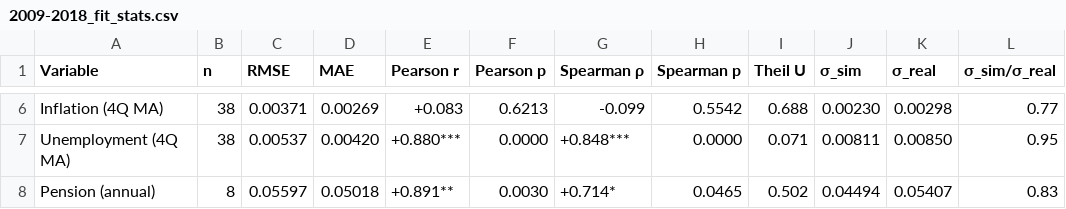
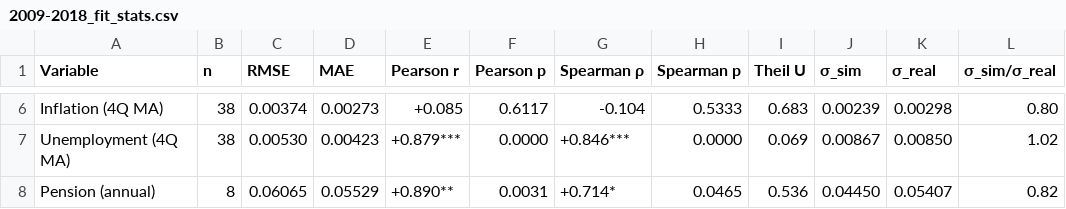
Before and after one commit to J-Chu52/CAMPS-Japan-nlogo, a CSV file: outputs/2009-2018_fit_stats.csv, drawn as a sheet; only a part is shown, gaps mark what is left out; the diff covers the shown part only; the diff names each change by its address in the sheet, - before the commit and + after, or states it on an @@ line.

```diff
--- a/outputs/2009-2018_fit_stats.csv
+++ b/outputs/2009-2018_fit_stats.csv
-C6 (RMSE): 0.00371
+C6 (RMSE): 0.00374
-D6 (MAE): 0.00269
+D6 (MAE): 0.00273
-E6 (Pearson r): +0.083
+E6 (Pearson r): +0.085
-F6 (Pearson p): 0.6213
+F6 (Pearson p): 0.6117
-G6 (Spearman ρ): -0.099
+G6 (Spearman ρ): -0.104
-H6 (Spearman p): 0.5542
+H6 (Spearman p): 0.5333
-I6 (Theil U): 0.688
+I6 (Theil U): 0.683
-J6 (σ_sim): 0.00230
+J6 (σ_sim): 0.00239
-L6 (σ_sim/σ_real): 0.77
+L6 (σ_sim/σ_real): 0.80
-C7 (RMSE): 0.00537
+C7 (RMSE): 0.00530
-D7 (MAE): 0.00420
+D7 (MAE): 0.00423
-E7 (Pearson r): +0.880***
+E7 (Pearson r): +0.879***
-G7 (Spearman ρ): +0.848***
+G7 (Spearman ρ): +0.846***
-I7 (Theil U): 0.071
+I7 (Theil U): 0.069
-J7 (σ_sim): 0.00811
+J7 (σ_sim): 0.00867
-L7 (σ_sim/σ_real): 0.95
+L7 (σ_sim/σ_real): 1.02
-C8 (RMSE): 0.05597
+C8 (RMSE): 0.06065
-D8 (MAE): 0.05018
+D8 (MAE): 0.05529
-E8 (Pearson r): +0.891**
+E8 (Pearson r): +0.890**
-F8 (Pearson p): 0.0030
+F8 (Pearson p): 0.0031
-I8 (Theil U): 0.502
+I8 (Theil U): 0.536
-J8 (σ_sim): 0.04494
+J8 (σ_sim): 0.04450
-L8 (σ_sim/σ_real): 0.83
+L8 (σ_sim/σ_real): 0.82
```
Also changed, not shown: 31 edited cells elsewhere in this file, data/empirical/population1994.csv, data/empirical/real death prob.csv, 36 other files.
